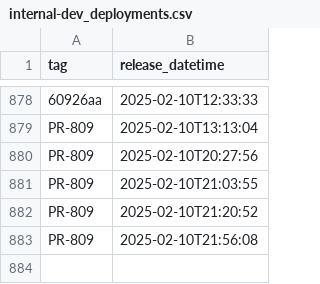
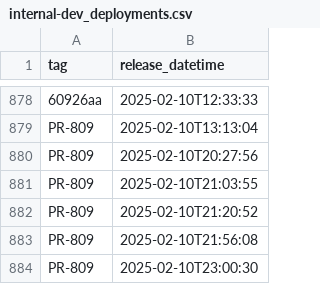
Before and after one commit to NHSDigital/electronic-prescription-service-clinical-prescription-tracker, a CSV file: _data/internal-dev_deployments.csv, drawn as a sheet; only a part is shown, gaps mark what is left out; the diff names each change by its address in the sheet, - before the commit and + after, or states it on an @@ line.

```diff
--- a/_data/internal-dev_deployments.csv
+++ b/_data/internal-dev_deployments.csv
+row 884: PR-809 | 2025-02-10T23:00:30
```
Also changed, not shown: 1 other file.
